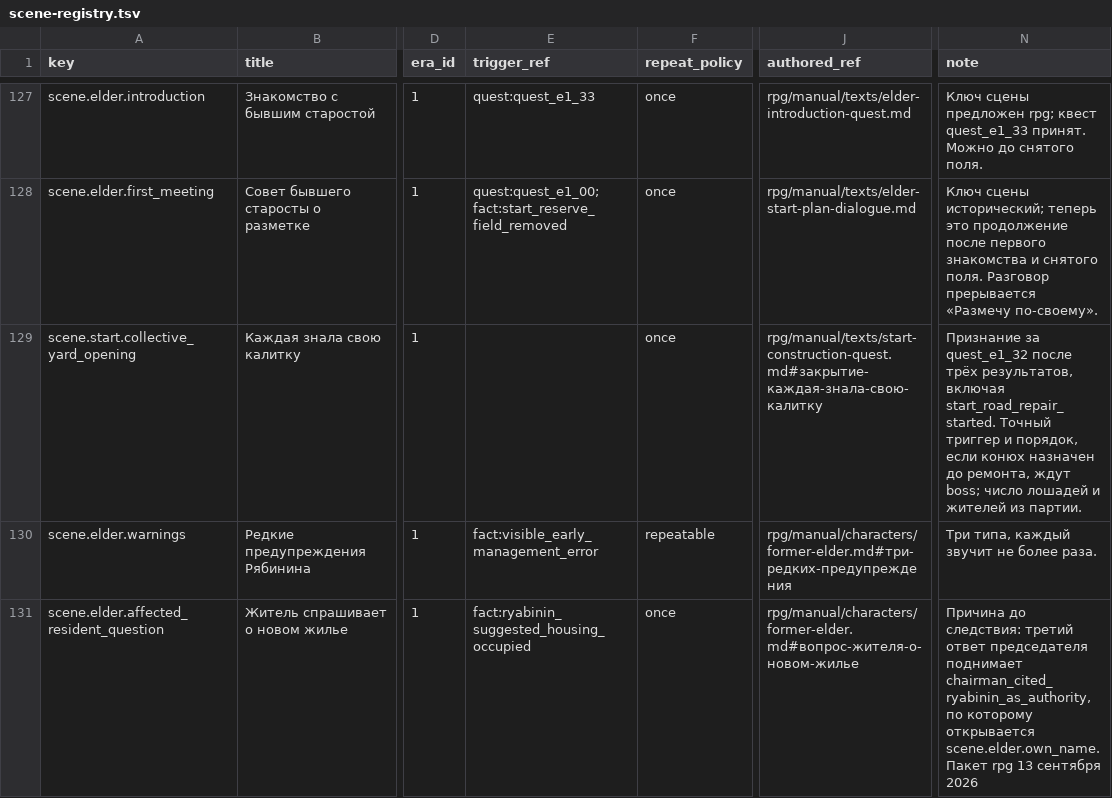
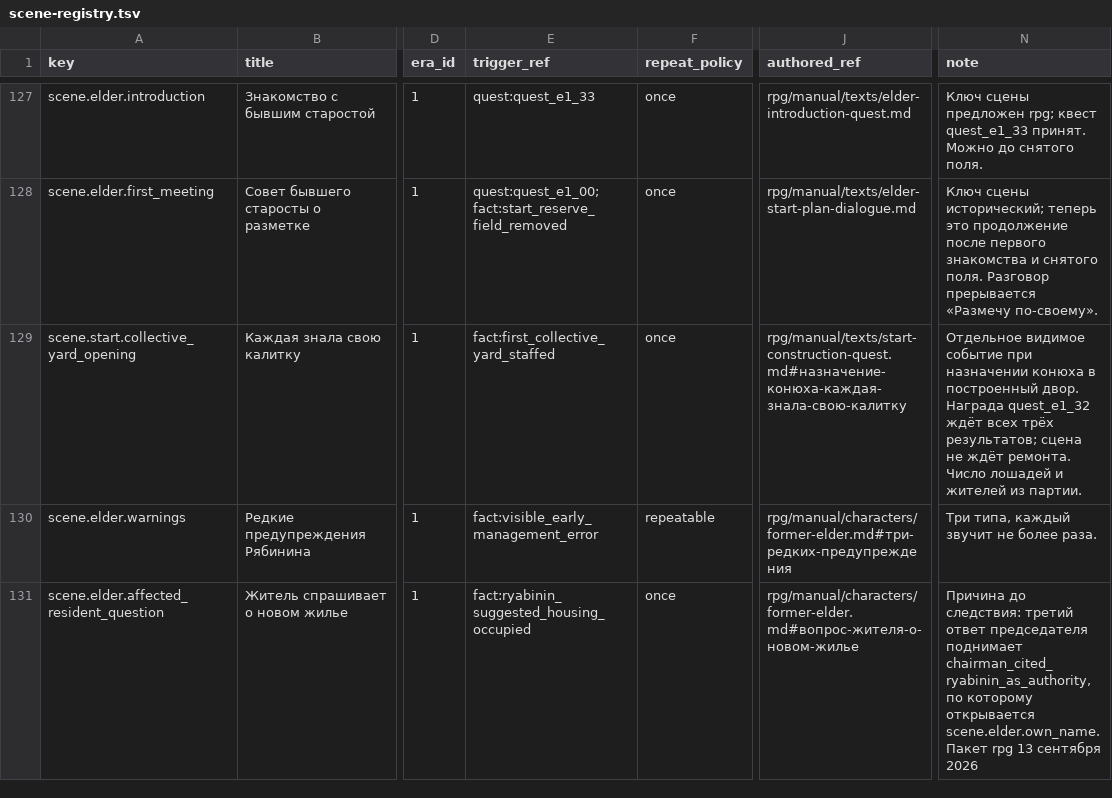
Before and after one commit to algb006/kolkhoz_rpg, a TSV file: ai/scene-registry.tsv, drawn as a sheet; only a part is shown, gaps mark what is left out; the diff names each change by its address in the sheet, - before the commit and + after, or states it on an @@ line.

```diff
--- a/ai/scene-registry.tsv
+++ b/ai/scene-registry.tsv
-E129 (trigger_ref): (empty)
+E129 (trigger_ref): fact:first_collective_yard_staffed
-J129 (authored_ref): rpg/manual/texts/start-construction-quest.md#закрытие-каждая-знала-свою-калитку
+J129 (authored_ref): rpg/manual/texts/start-construction-quest.md#назначение-конюха-каждая-знала-свою-калитку
-N129 (note): Признание за quest_e1_32 после трёх результатов, включая start_road_repair_started. Точный триггер и порядок, если конюх назначен до ремонта, ждут boss; число лошадей и…
+N129 (note): Отдельное видимое событие при назначении конюха в построенный двор. Награда quest_e1_32 ждёт всех трёх результатов; сцена не ждёт ремонта. Число лошадей и…
```
Also changed, not shown: 2 other files.
